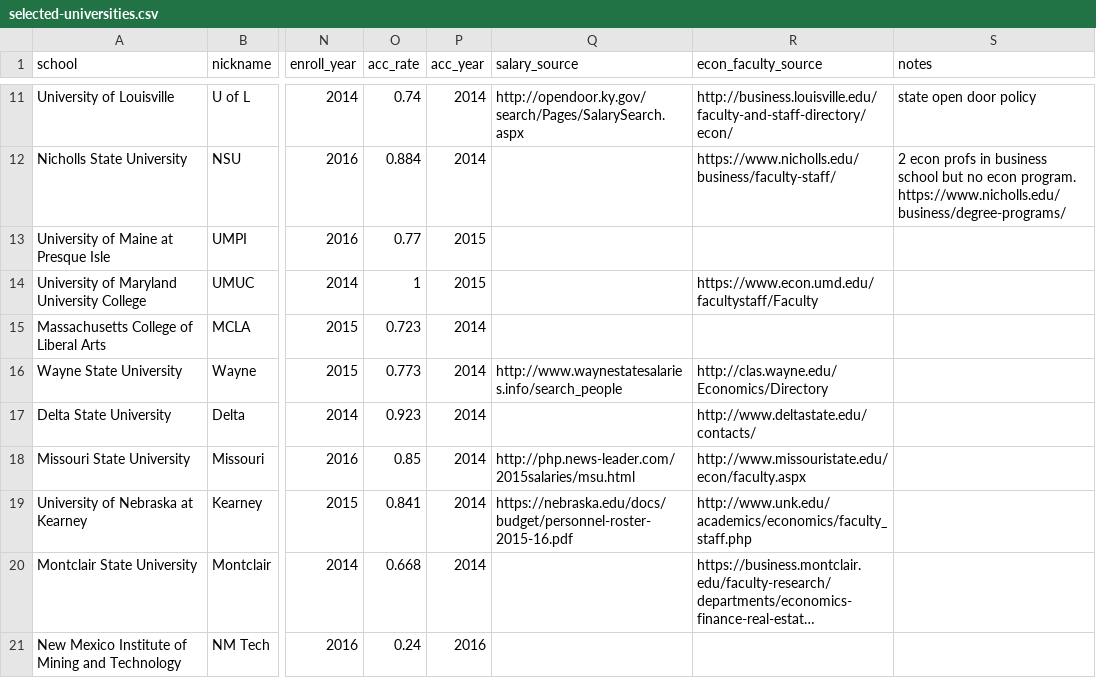
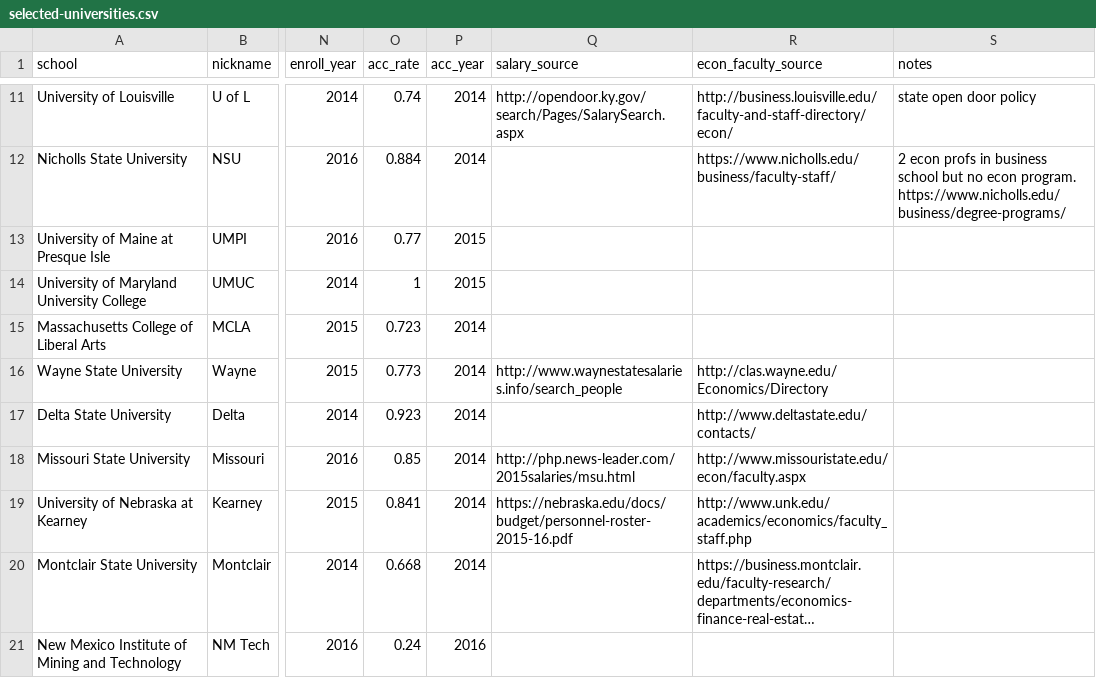
Before and after one commit to Vandivier/data-science-practice, a CSV file: sql/faculty-salary-exploration/selected-universities.csv, drawn as a sheet; only a part is shown, gaps mark what is left out; long unchanged cells end in …; the diff names each change by its address in the sheet, - before the commit and + after, or states it on an @@ line.

Commit message:
remove note;

```diff
--- a/sql/faculty-salary-exploration/selected-universities.csv
+++ b/sql/faculty-salary-exploration/selected-universities.csv
-R14 (econ_faculty_source): https://www.econ.umd.edu/facultystaff/Faculty
+R14 (econ_faculty_source): (empty)
```
